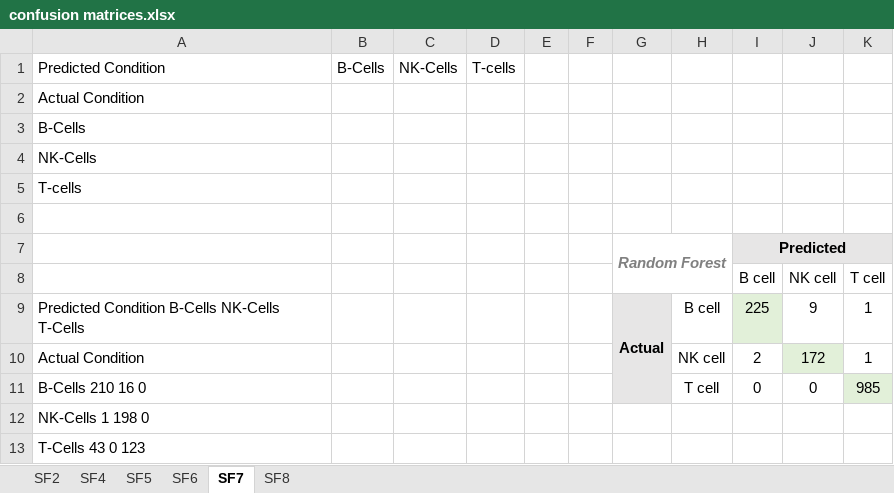
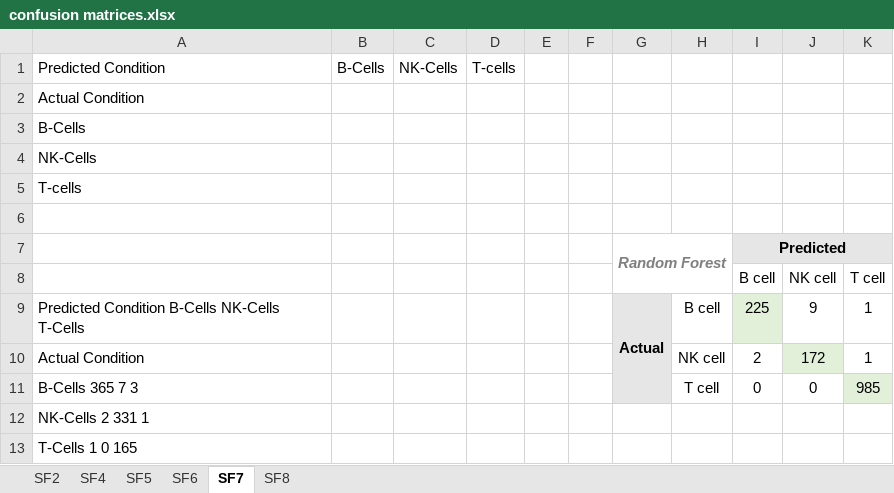
Before and after one commit to skalalab/schmitz_r-lymphocyte_activation, an Excel workbook: figures/confusion matrices.xlsx, sheet SF7, drawn as a sheet; values as stored, in another font and other column widths than the file's, no borders; charts and pictures not drawn; the diff names each change by its address in the sheet, - before the commit and + after, or states it on an @@ line.

```diff
--- a/figures/confusion matrices.xlsx (sheet SF7)
+++ b/figures/confusion matrices.xlsx (sheet SF7)
-A11: B-Cells 210 16 0
+A11: B-Cells 365 7 3
-A12: NK-Cells 1 198 0
+A12: NK-Cells 2 331 1
-A13: T-Cells 43 0 123
+A13: T-Cells 1 0 165
```
Also changed, not shown: sheet SF8, sheet SF5, sheet SF6, figures/Table of Accuracies.xlsx, 1 other file.
